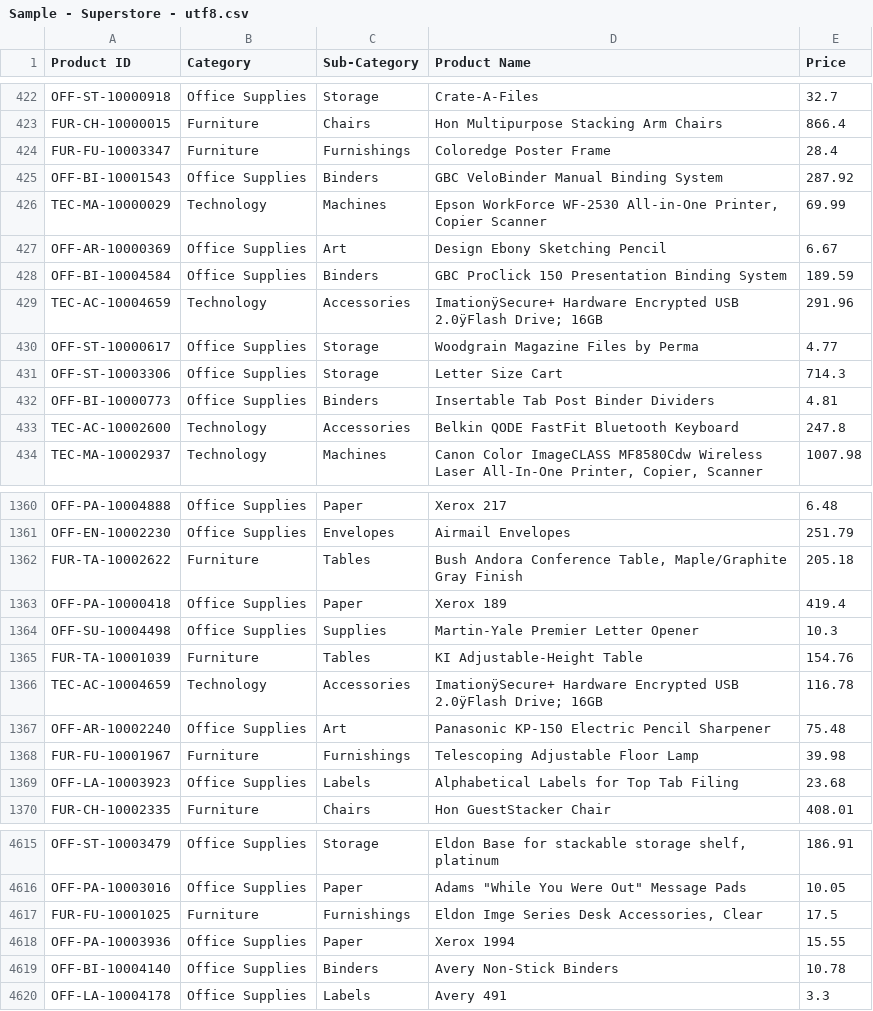
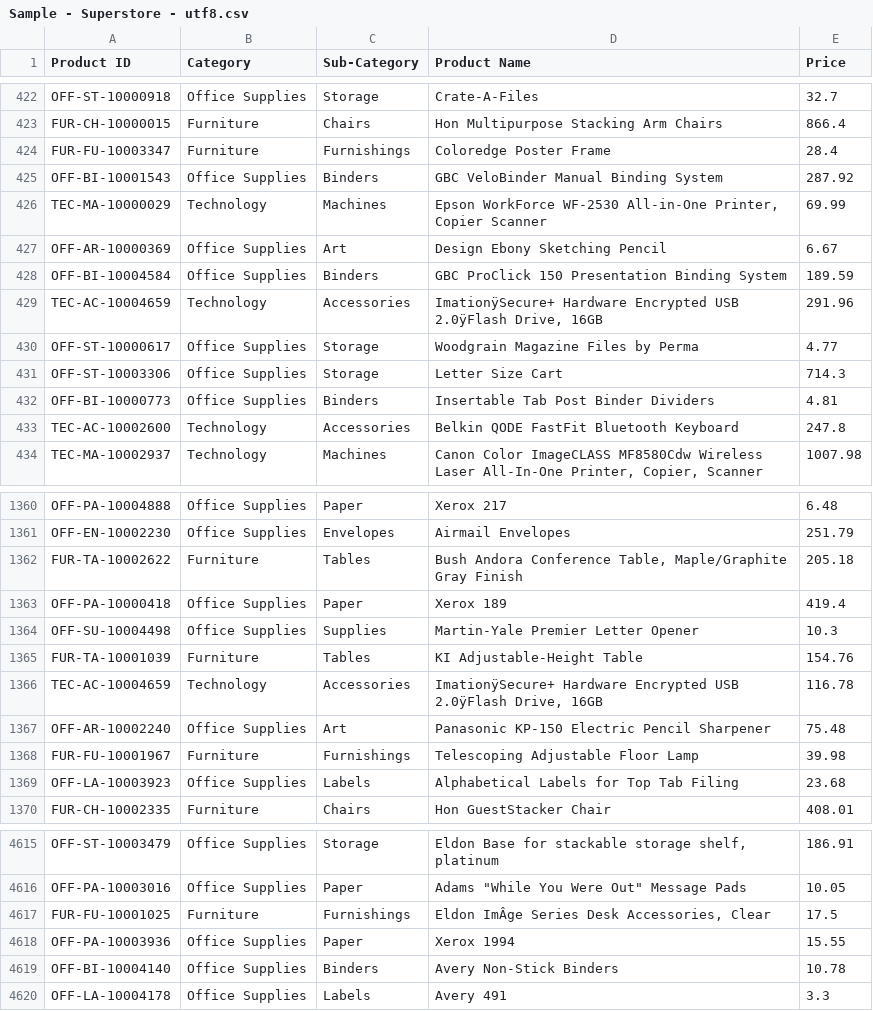
Before and after one commit to Gold-Goblin-666/Lernen, a CSV file: Sample - Superstore - utf8.csv, drawn as a sheet; only a part is shown, gaps mark what is left out; the diff names each change by its address in the sheet, - before the commit and + after, or states it on an @@ line.

Commit message:
28.09.2022

```diff
--- a/Sample - Superstore - utf8.csv
+++ b/Sample - Superstore - utf8.csv
-D429 (Product Name): …USB 2.0ÿFlash Drive; 16GB
+D429 (Product Name): …USB 2.0ÿFlash Drive, 16GB
-D1366 (Product Name): …USB 2.0ÿFlash Drive; 16GB
+D1366 (Product Name): …USB 2.0ÿFlash Drive, 16GB
-D4617 (Product Name): Eldon Imge Series Desk Accessories, Clear
+D4617 (Product Name): Eldon ImÂge Series Desk Accessories, Clear
```
